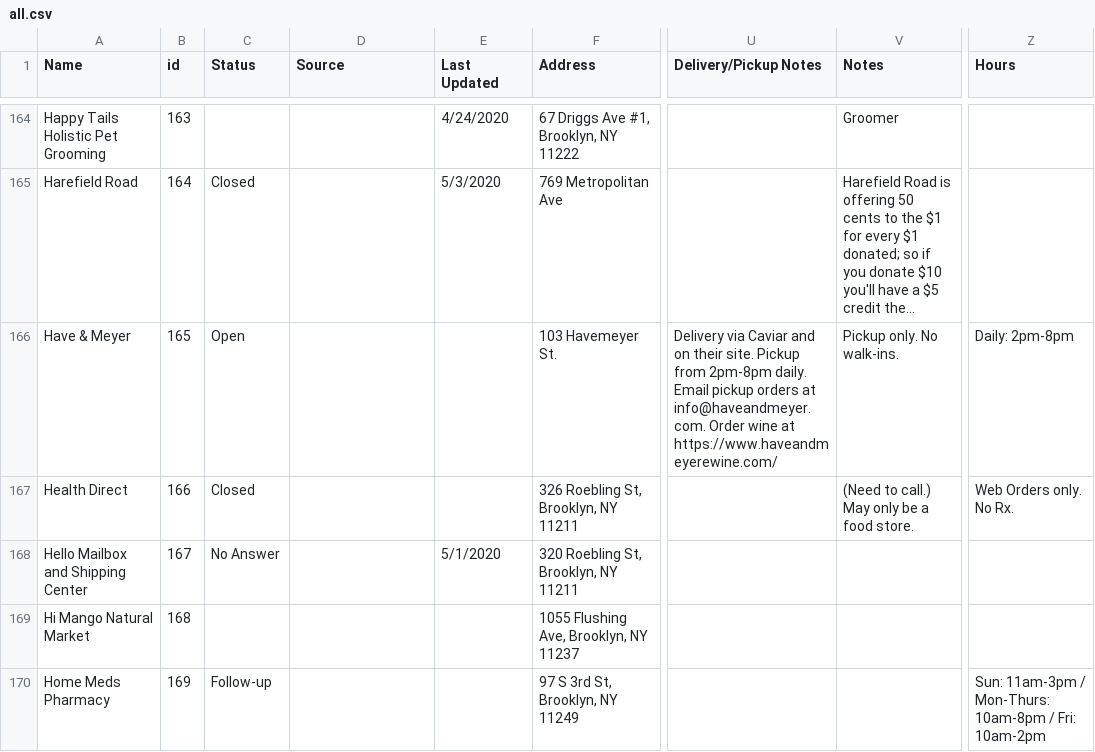
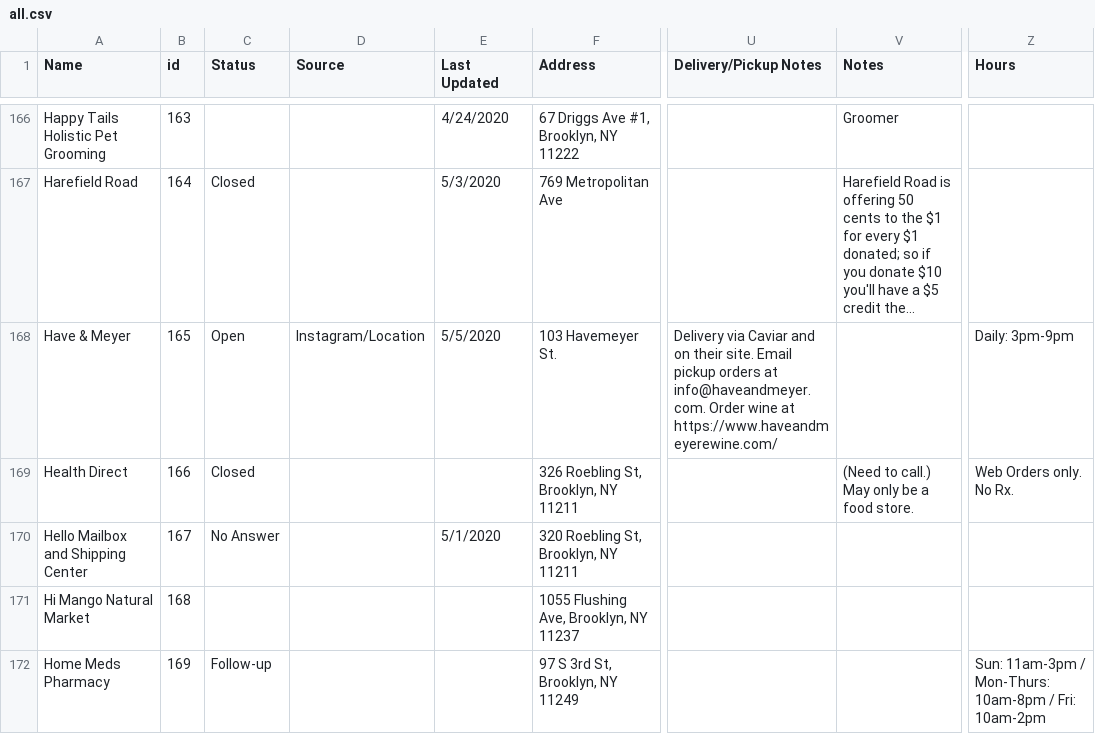
Before and after one commit to yizongk/whats-open-north-brooklyn, a CSV file: data/all.csv, drawn as a sheet; only a part is shown, gaps mark what is left out; long unchanged cells end in …; addresses are those after the commit; the diff covers the shown part only; the diff names each change by its address in the sheet, - before the commit and + after, or states it on an @@ line.

```diff
--- a/data/all.csv
+++ b/data/all.csv
-D168 (Source): (empty)
+D168 (Source): Instagram/Location
-E168 (Last Updated): (empty)
+E168 (Last Updated): 5/5/2020
-U168 (Delivery/Pickup Notes): …their site. Pickup from 2pm-8pm daily. Email pickup…
+U168 (Delivery/Pickup Notes): …their site. Email pickup…
-V168 (Notes): Pickup only. No walk-ins.
+V168 (Notes): (empty)
-Z168 (Hours): Daily: 2pm-8pm
+Z168 (Hours): Daily: 3pm-9pm
```
Also changed, not shown: 3 added rows, 1 removed row and 45 edited cells elsewhere in this file.
